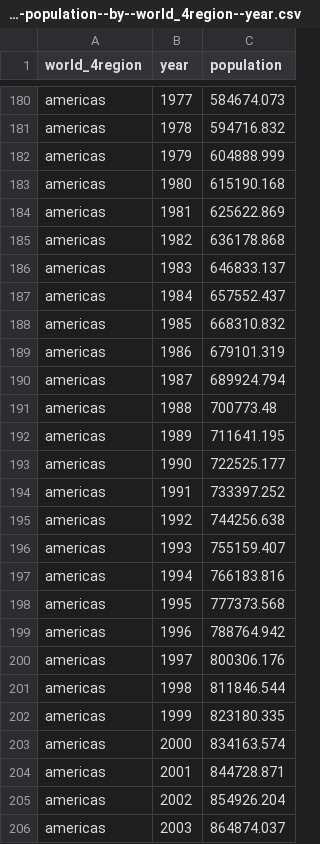
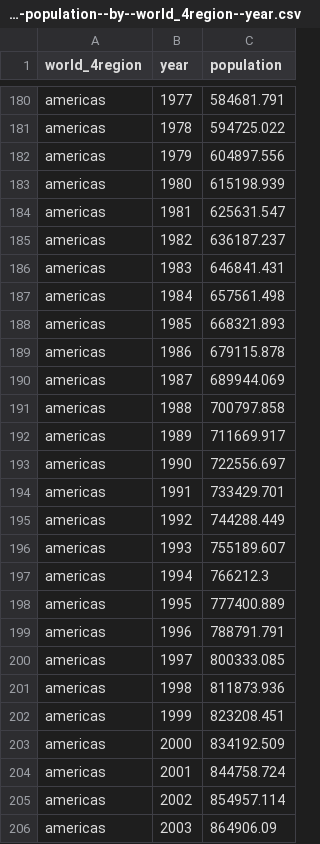
Before and after one commit to open-numbers/ddf--gapminder--wpp_annual_indicators, a CSV file: ddf--datapoints--population--by--world_4region--year.csv, drawn as a sheet; only a part is shown, gaps mark what is left out; the diff covers the shown part only; the diff names each change by its address in the sheet, - before the commit and + after, or states it on an @@ line.

```diff
--- a/ddf--datapoints--population--by--world_4region--year.csv
+++ b/ddf--datapoints--population--by--world_4region--year.csv
-C180 (population): 584674.073
+C180 (population): 584681.791
-C181 (population): 594716.832
+C181 (population): 594725.022
-C182 (population): 604888.999
+C182 (population): 604897.556
-C183 (population): 615190.168
+C183 (population): 615198.939
-C184 (population): 625622.869
+C184 (population): 625631.547
-C185 (population): 636178.868
+C185 (population): 636187.237
-C186 (population): 646833.137
+C186 (population): 646841.431
-C187 (population): 657552.437
+C187 (population): 657561.498
-C188 (population): 668310.832
+C188 (population): 668321.893
-C189 (population): 679101.319
+C189 (population): 679115.878
-C190 (population): 689924.794
+C190 (population): 689944.069
-C191 (population): 700773.48
+C191 (population): 700797.858
-C192 (population): 711641.195
+C192 (population): 711669.917
-C193 (population): 722525.177
+C193 (population): 722556.697
-C194 (population): 733397.252
+C194 (population): 733429.701
-C195 (population): 744256.638
+C195 (population): 744288.449
-C196 (population): 755159.407
+C196 (population): 755189.607
-C197 (population): 766183.816
+C197 (population): 766212.3
-C198 (population): 777373.568
+C198 (population): 777400.889
-C199 (population): 788764.942
+C199 (population): 788791.791
-C200 (population): 800306.176
+C200 (population): 800333.085
-C201 (population): 811846.544
+C201 (population): 811873.936
-C202 (population): 823180.335
+C202 (population): 823208.451
-C203 (population): 834163.574
+C203 (population): 834192.509
-C204 (population): 844728.871
+C204 (population): 844758.724
-C205 (population): 854926.204
+C205 (population): 854957.114
-C206 (population): 864874.037
+C206 (population): 864906.09
```
Also changed, not shown: 124 edited cells elsewhere in this file, ddf--datapoints--population--by--country--year.csv, ddf--datapoints--population_density--by--country--year.csv, 1 other file.
